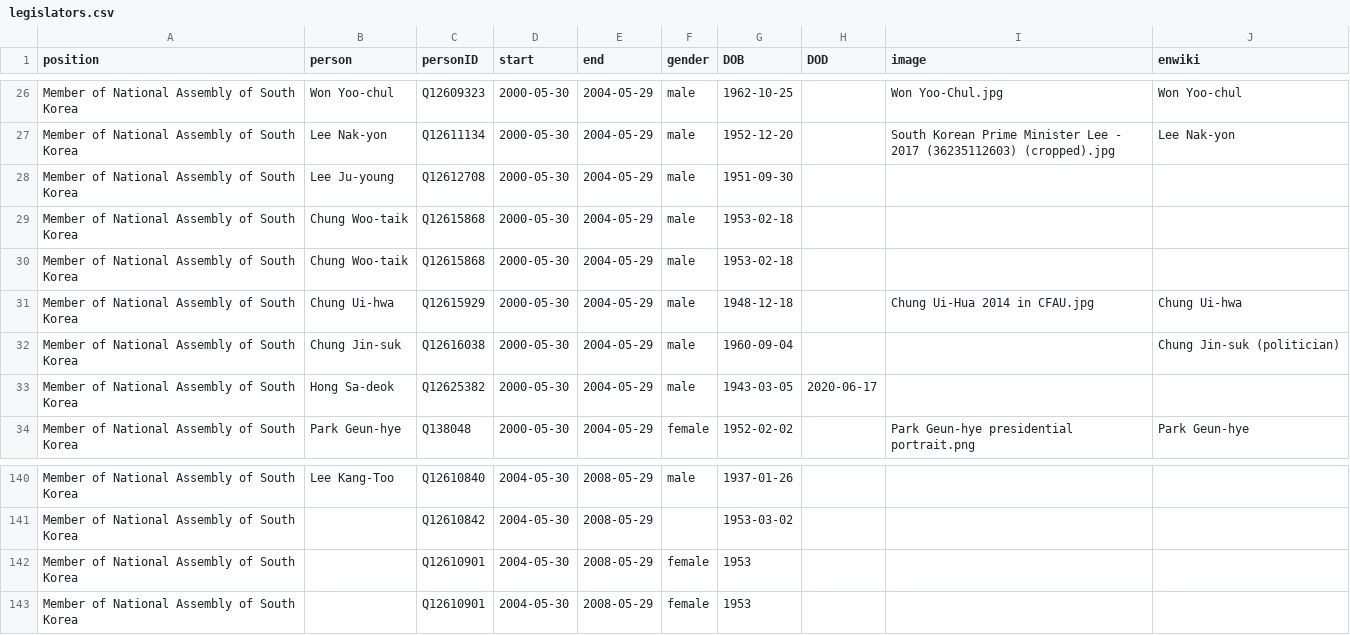
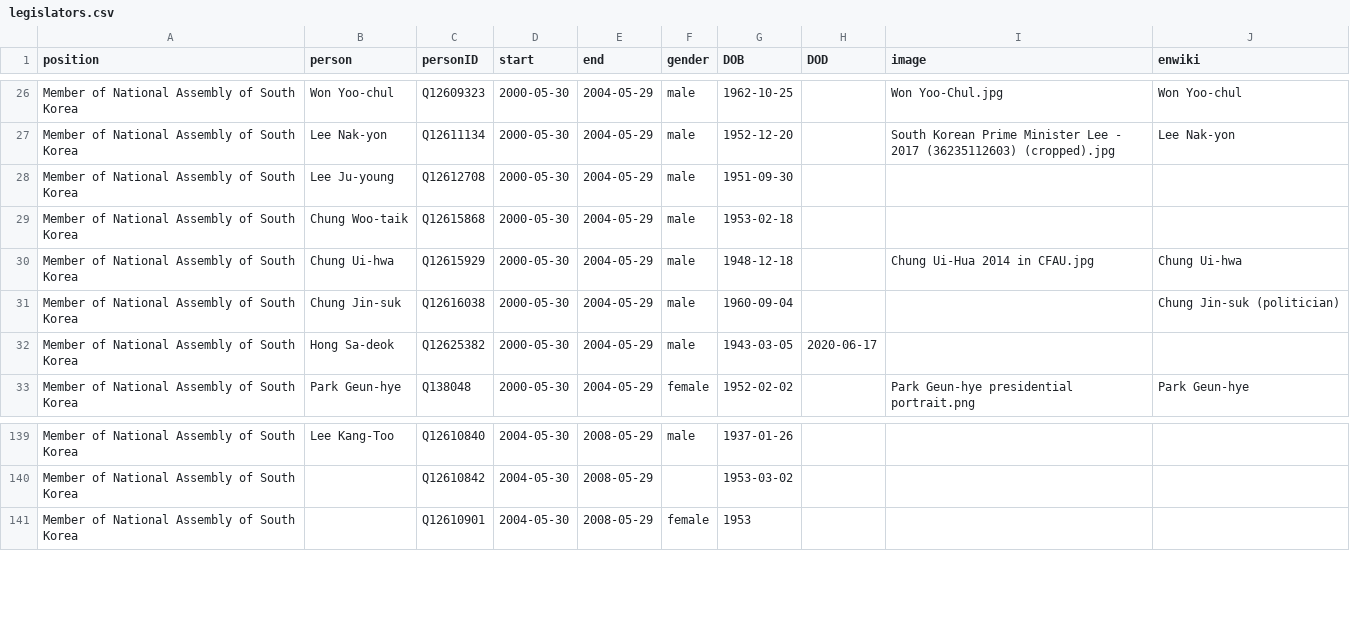
Before and after one commit to every-politician-scrapers/south-korea-ministers, a CSV file: html/legislators.csv, drawn as a sheet; only a part is shown, gaps mark what is left out; the diff names each change by its address in the sheet, - before the commit and + after, or states it on an @@ line.

Commit message:
PCB update

```diff
--- a/html/legislators.csv
+++ b/html/legislators.csv
-row 30: Member of National Assembly of South Korea | Chung Woo-taik | Q12615868 | 2000-05-30 | 2004-05-29 | male | 1953-02-18
-row 142: Member of National Assembly of South Korea |  | Q12610901 | 2004-05-30 | 2008-05-29 | female | 1953
```
